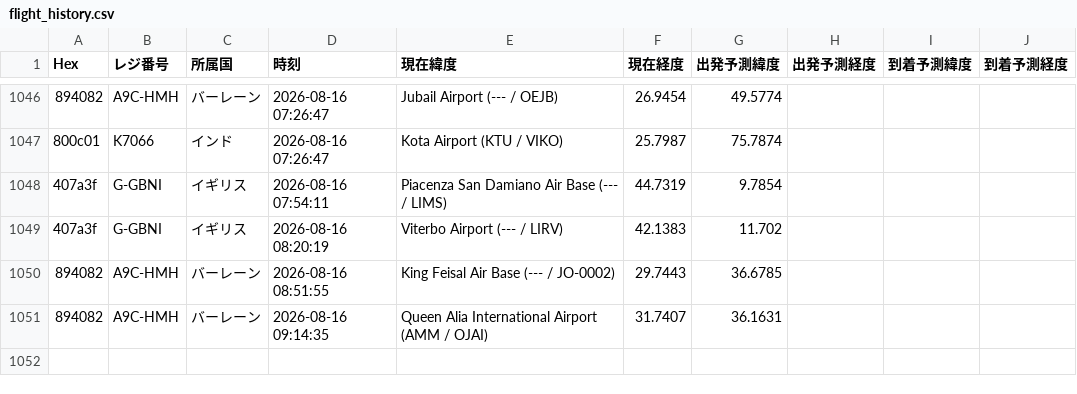
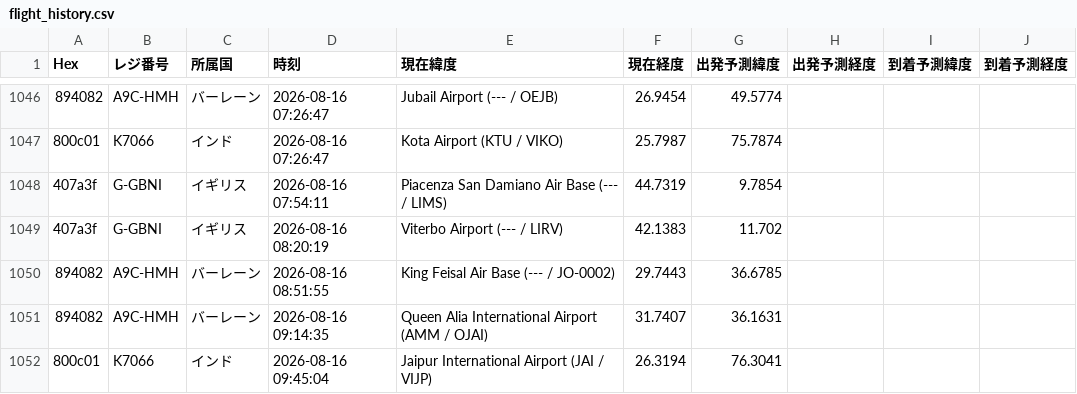
Before and after one commit to wata9857-ops/airtraking, a CSV file: flight_history.csv, drawn as a sheet; only a part is shown, gaps mark what is left out; the diff names each change by its address in the sheet, - before the commit and + after, or states it on an @@ line.

```diff
--- a/flight_history.csv
+++ b/flight_history.csv
+row 1052: 800c01 | K7066 | インド | 2026-08-16 09:45:04 | Jaipur International Airport (JAI / VIJP) | 26.3194 | 76.3041
```
